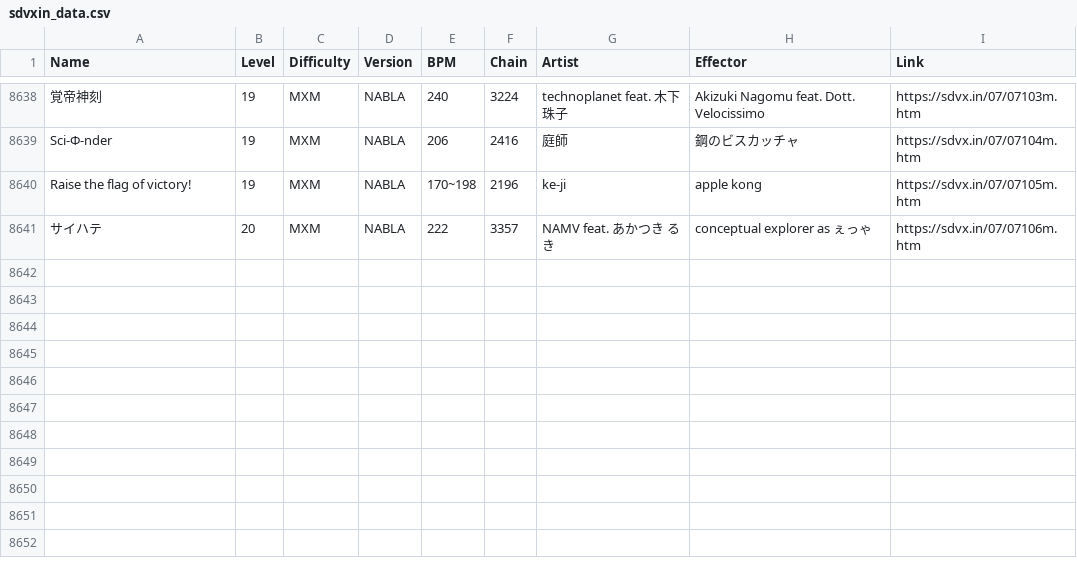
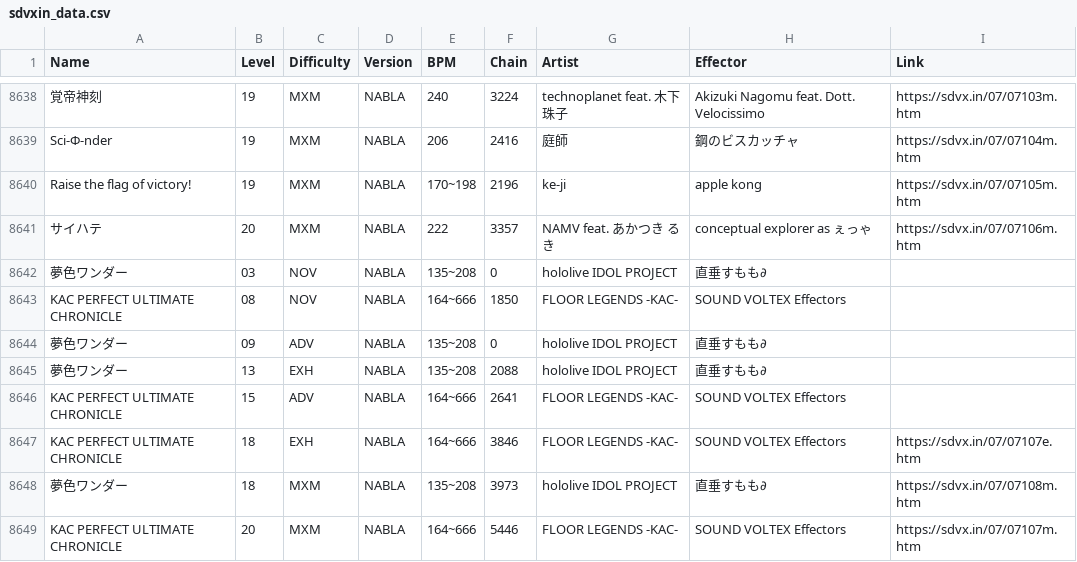
Before and after one commit to betapa/sdvx_total, a CSV file: sdvxin_scraper/sdvxin_data.csv, drawn as a sheet; only a part is shown, gaps mark what is left out; the diff names each change by its address in the sheet, - before the commit and + after, or states it on an @@ line.

```diff
--- a/sdvxin_scraper/sdvxin_data.csv
+++ b/sdvxin_scraper/sdvxin_data.csv
+row 8642: 夢色ワンダー | 03 | NOV | NABLA | 135~208 | 0 | hololive IDOL PROJECT | 直垂すもも∂
+row 8643: KAC PERFECT ULTIMATE CHRONICLE | 08 | NOV | NABLA | 164~666 | 1850 | FLOOR LEGENDS -KAC- | SOUND VOLTEX Effectors
+row 8644: 夢色ワンダー | 09 | ADV | NABLA | 135~208 | 0 | hololive IDOL PROJECT | 直垂すもも∂
+row 8645: 夢色ワンダー | 13 | EXH | NABLA | 135~208 | 2088 | hololive IDOL PROJECT | 直垂すもも∂
+row 8646: KAC PERFECT ULTIMATE CHRONICLE | 15 | ADV | NABLA | 164~666 | 2641 | FLOOR LEGENDS -KAC- | SOUND VOLTEX Effectors
+row 8647: KAC PERFECT ULTIMATE CHRONICLE | 18 | EXH | NABLA | 164~666 | 3846 | FLOOR LEGENDS -KAC- | SOUND VOLTEX Effectors | https://sdvx.in/07/07107e.htm
+row 8648: 夢色ワンダー | 18 | MXM | NABLA | 135~208 | 3973 | hololive IDOL PROJECT | 直垂すもも∂ | https://sdvx.in/07/07108m.htm
+row 8649: KAC PERFECT ULTIMATE CHRONICLE | 20 | MXM | NABLA | 164~666 | 5446 | FLOOR LEGENDS -KAC- | SOUND VOLTEX Effectors | https://sdvx.in/07/07107m.htm
```
